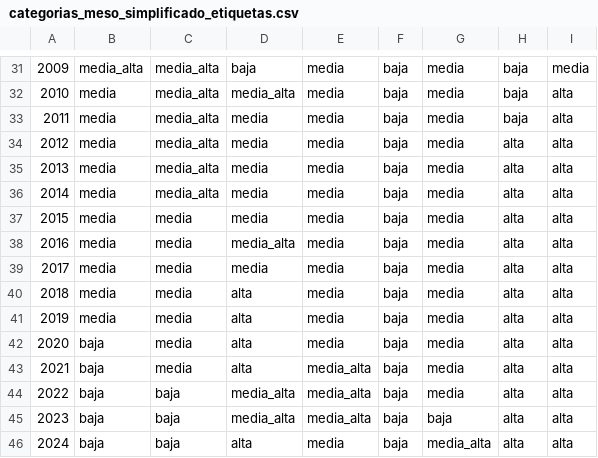
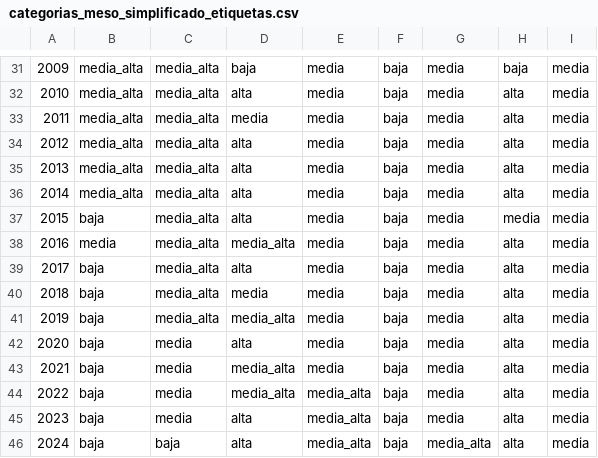
Before and after one commit to Jose117053/evolucion-redes-egocentricas, a CSV file: Output/categorias_meso_simplificado_etiquetas.csv, drawn as a sheet; only a part is shown, gaps mark what is left out; the diff covers the shown part only; the diff names each change by its address in the sheet, - before the commit and + after, or states it on an @@ line.

```diff
--- a/Output/categorias_meso_simplificado_etiquetas.csv
+++ b/Output/categorias_meso_simplificado_etiquetas.csv
-B32:B36: media
+B32:B36: media_alta
-D32: media_alta
+D32: alta
-H32:H33: baja
+H32:H33: alta
-I32:I46: alta
+I32:I46: media
-D34:D37: media
+D34:D37: alta
-B37: media
+B37: baja
-C37:C41: media
+C37:C41: media_alta
-H37: alta
+H37: media
-B39:B41: media
+B39:B41: baja
-D39: media
+D39: alta
-D40: alta
+D40: media
-D41: alta
+D41: media_alta
-D43: alta
+D43: media_alta
-E43: media_alta
+E43: media
-C44:C45: baja
+C44:C45: media
-D45: media_alta
+D45: alta
-G45: baja
+G45: media
-E46: media
+E46: media_alta
```
Also changed, not shown: 81 edited cells elsewhere in this file, Output/categorias_meso_detallado.csv, Output/categorias_meso_simplificado_valores.csv, 20 other files.
